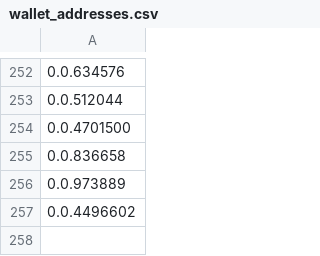
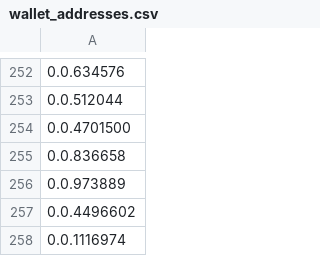
Before and after one commit to SirioFinance/DAO-Whitelist, a CSV file: wallet_addresses.csv, drawn as a sheet; only a part is shown, gaps mark what is left out; the diff names each change by its address in the sheet, - before the commit and + after, or states it on an @@ line.

Commit message:
Update wallet_addresses.csv

```diff
--- a/wallet_addresses.csv
+++ b/wallet_addresses.csv
+row 258: 0.0.1116974
```
